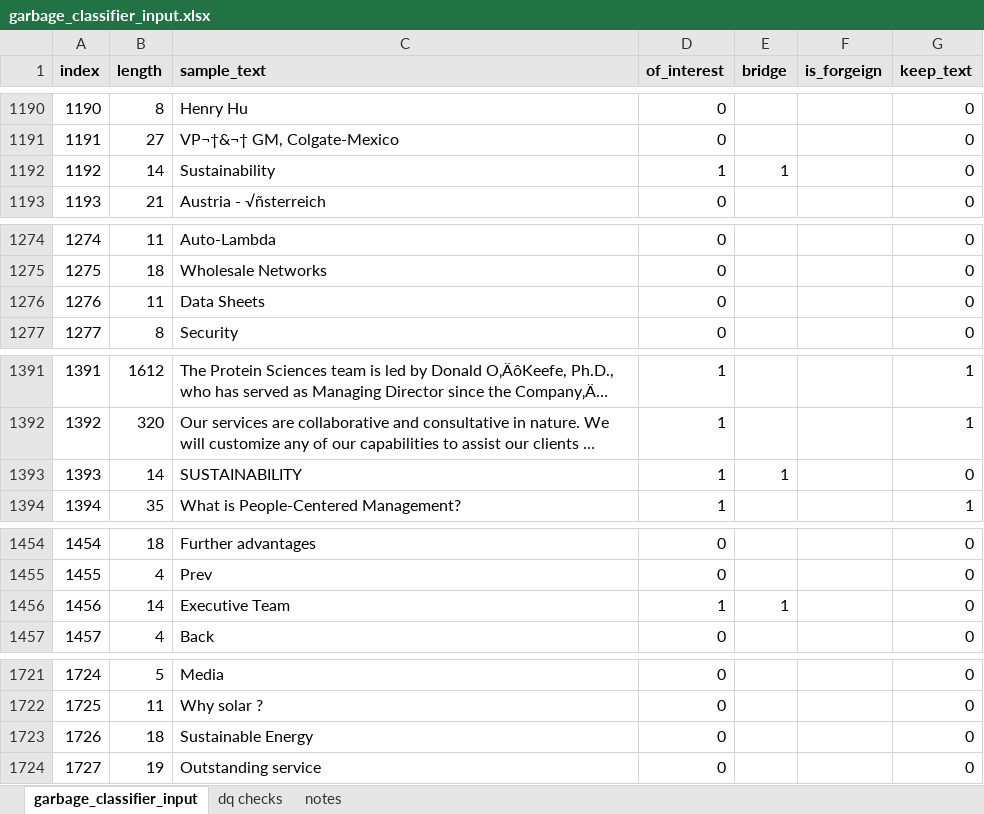
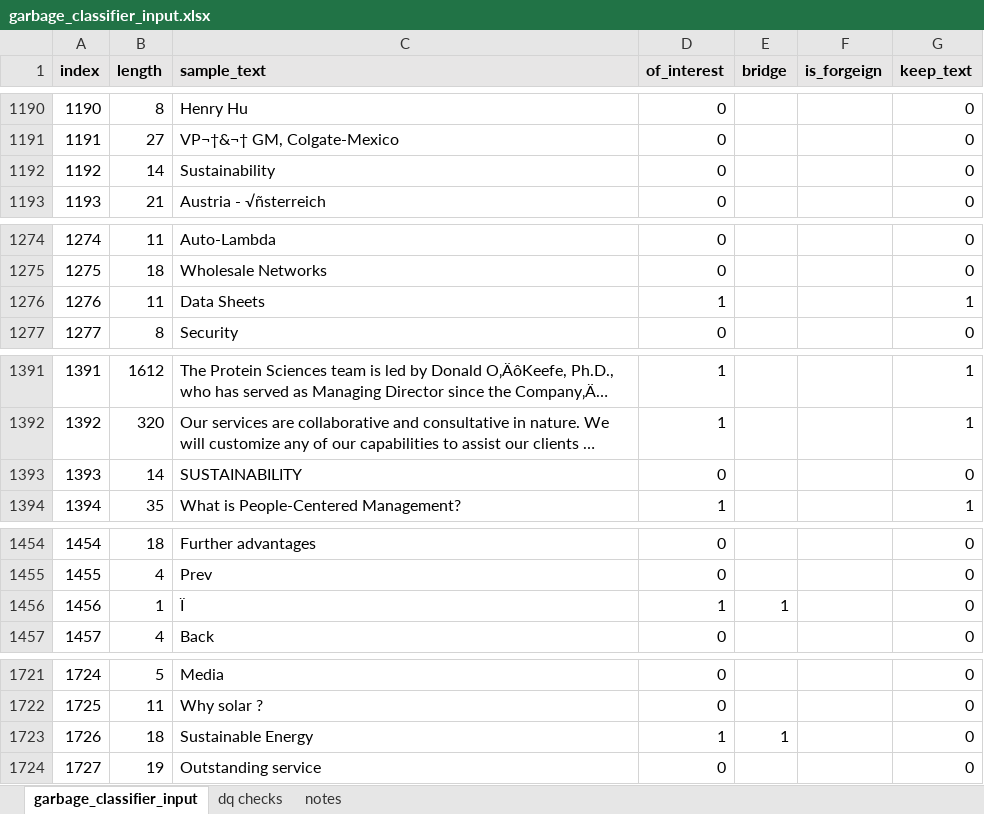
Before and after one commit to euphonic/EAGER, an Excel workbook: data/modeling/garbage/garbage_classifier_input.xlsx, sheet garbage_classifier_input, drawn as a sheet; only a part is shown, gaps mark what is left out; long unchanged cells end in …; values as stored, in another font and other column widths than the file's, no borders; the diff covers the shown part only; the diff names each change by its address in the sheet, - before the commit and + after, or states it on an @@ line.

```diff
--- a/data/modeling/garbage/garbage_classifier_input.xlsx (sheet garbage_classifier_input)
+++ b/data/modeling/garbage/garbage_classifier_input.xlsx (sheet garbage_classifier_input)
-D1192 (of_interest): 1
+D1192 (of_interest): 0
-E1192 (bridge): 1
+E1192 (bridge): (empty)
-D1276 (of_interest): 0
+D1276 (of_interest): 1
-G1276 (keep_text): 0
+G1276 (keep_text): 1
-D1393 (of_interest): 1
+D1393 (of_interest): 0
-E1393 (bridge): 1
+E1393 (bridge): (empty)
-B1456 (length): 14
+B1456 (length): 1
-C1456 (sample_text): Executive Team
+C1456 (sample_text): Ï
-D1723 (of_interest): 0
+D1723 (of_interest): 1
-E1723 (bridge): (empty)
+E1723 (bridge): 1
```
Also changed, not shown: 32 edited cells elsewhere in this sheet, 1 other file.
